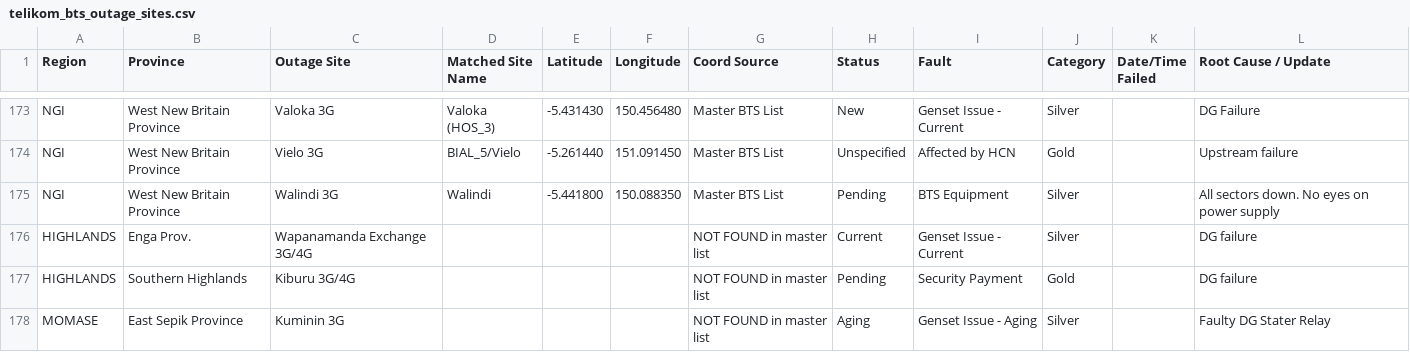
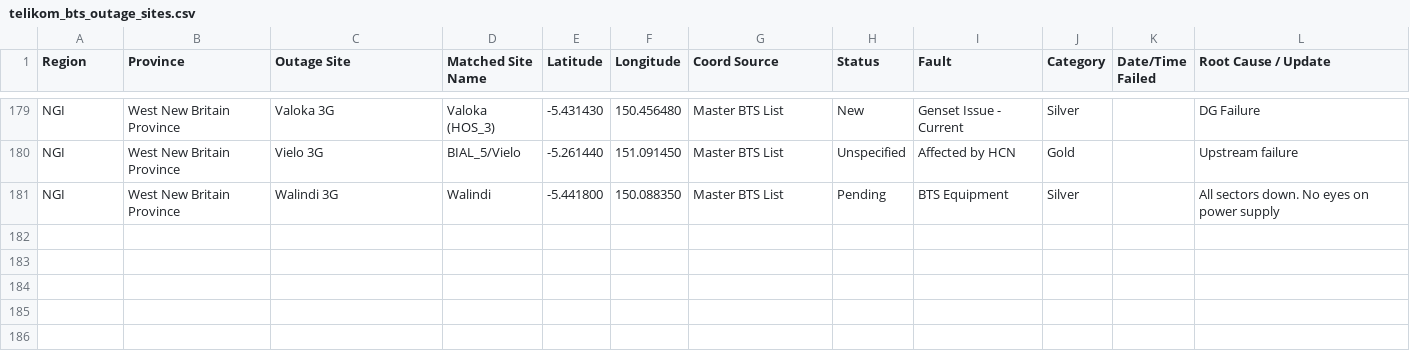
Before and after one commit to clantonpiaur-source/Claude, a CSV file: telikom_bts_outage_sites.csv, drawn as a sheet; only a part is shown, gaps mark what is left out; removed rows and columns are numbered as before the commit, all else as after; the diff covers the shown part only; the diff names each change by its address in the sheet, - before the commit and + after, or states it on an @@ line.

```diff
--- a/telikom_bts_outage_sites.csv
+++ b/telikom_bts_outage_sites.csv
-row 176: HIGHLANDS | Enga Prov. | Wapanamanda Exchange 3G/4G |  |  |  | NOT FOUND in master list | Current | Genset Issue - Current | Silver |  | DG failure
-row 177: HIGHLANDS | Southern Highlands | Kiburu 3G/4G |  |  |  | NOT FOUND in master list | Pending | Security Payment | Gold |  | DG failure
-row 178: MOMASE | East Sepik Province | Kuminin 3G |  |  |  | NOT FOUND in master list | Aging | Genset Issue - Aging | Silver |  | Faulty DG Stater Relay
```
Also changed, not shown: 6 added rows and 3 removed rows elsewhere in this file, 1 other file.
